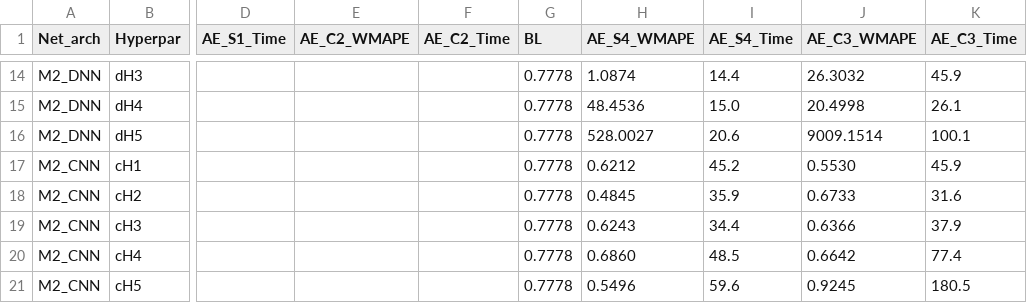
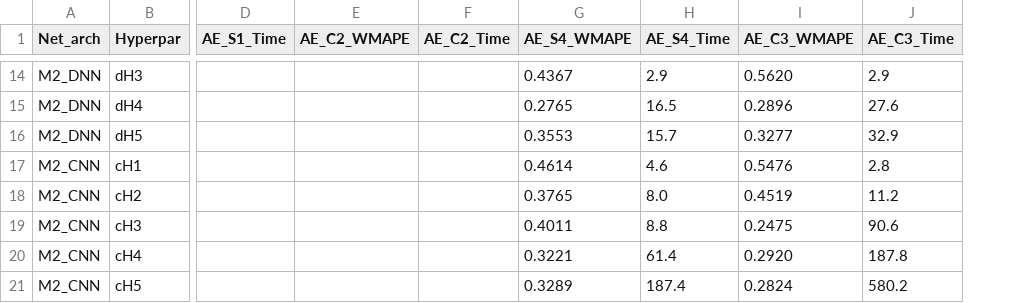
Before and after one commit to Qilin570/spatial-embedding-reproduction, a CSV file: results/table18.csv, drawn as a sheet; only a part is shown, gaps mark what is left out; removed rows and columns are numbered as before the commit, all else as after; the diff covers the shown part only; the diff names each change by its address in the sheet, - before the commit and + after, or states it on an @@ line.

```diff
--- a/results/table18.csv
+++ b/results/table18.csv
-column G (BL), rows 14-21: all 0.7778
-G14 (AE_S4_WMAPE): 1.0874
+G14 (AE_S4_WMAPE): 0.4367
-H14 (AE_S4_Time): 14.4
+H14 (AE_S4_Time): 2.9
-I14 (AE_C3_WMAPE): 26.3032
+I14 (AE_C3_WMAPE): 0.5620
-J14 (AE_C3_Time): 45.9
+J14 (AE_C3_Time): 2.9
-G15 (AE_S4_WMAPE): 48.4536
+G15 (AE_S4_WMAPE): 0.2765
-H15 (AE_S4_Time): 15.0
+H15 (AE_S4_Time): 16.5
-I15 (AE_C3_WMAPE): 20.4998
+I15 (AE_C3_WMAPE): 0.2896
-J15 (AE_C3_Time): 26.1
+J15 (AE_C3_Time): 27.6
-G16 (AE_S4_WMAPE): 528.0027
+G16 (AE_S4_WMAPE): 0.3553
-H16 (AE_S4_Time): 20.6
+H16 (AE_S4_Time): 15.7
-I16 (AE_C3_WMAPE): 9009.1514
+I16 (AE_C3_WMAPE): 0.3277
-J16 (AE_C3_Time): 100.1
+J16 (AE_C3_Time): 32.9
-G17 (AE_S4_WMAPE): 0.6212
+G17 (AE_S4_WMAPE): 0.4614
-H17 (AE_S4_Time): 45.2
+H17 (AE_S4_Time): 4.6
-I17 (AE_C3_WMAPE): 0.5530
+I17 (AE_C3_WMAPE): 0.5476
-J17 (AE_C3_Time): 45.9
+J17 (AE_C3_Time): 2.8
-G18 (AE_S4_WMAPE): 0.4845
+G18 (AE_S4_WMAPE): 0.3765
-H18 (AE_S4_Time): 35.9
+H18 (AE_S4_Time): 8.0
-I18 (AE_C3_WMAPE): 0.6733
+I18 (AE_C3_WMAPE): 0.4519
-J18 (AE_C3_Time): 31.6
+J18 (AE_C3_Time): 11.2
-G19 (AE_S4_WMAPE): 0.6243
+G19 (AE_S4_WMAPE): 0.4011
-H19 (AE_S4_Time): 34.4
+H19 (AE_S4_Time): 8.8
-I19 (AE_C3_WMAPE): 0.6366
+I19 (AE_C3_WMAPE): 0.2475
-J19 (AE_C3_Time): 37.9
+J19 (AE_C3_Time): 90.6
-G20 (AE_S4_WMAPE): 0.6860
+G20 (AE_S4_WMAPE): 0.3221
-H20 (AE_S4_Time): 48.5
+H20 (AE_S4_Time): 61.4
-I20 (AE_C3_WMAPE): 0.6642
+I20 (AE_C3_WMAPE): 0.2920
-J20 (AE_C3_Time): 77.4
+J20 (AE_C3_Time): 187.8
-G21 (AE_S4_WMAPE): 0.5496
+G21 (AE_S4_WMAPE): 0.3289
-H21 (AE_S4_Time): 59.6
+H21 (AE_S4_Time): 187.4
-I21 (AE_C3_WMAPE): 0.9245
+I21 (AE_C3_WMAPE): 0.2824
-J21 (AE_C3_Time): 180.5
+J21 (AE_C3_Time): 580.2
```
Also changed, not shown: 28 edited cells elsewhere in this file, results/table18_real.csv, results/table18_synth.csv, 2 other files.
